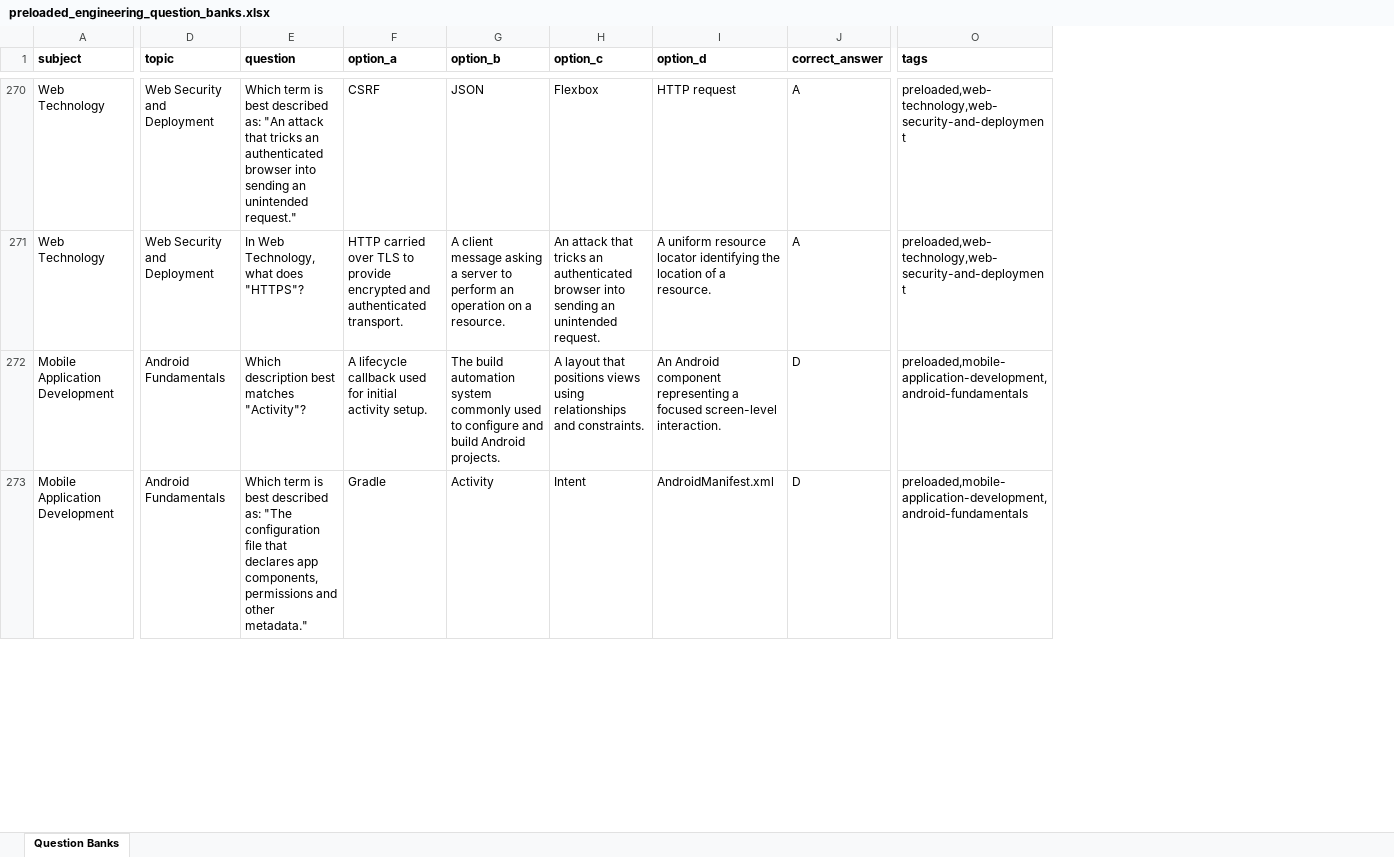
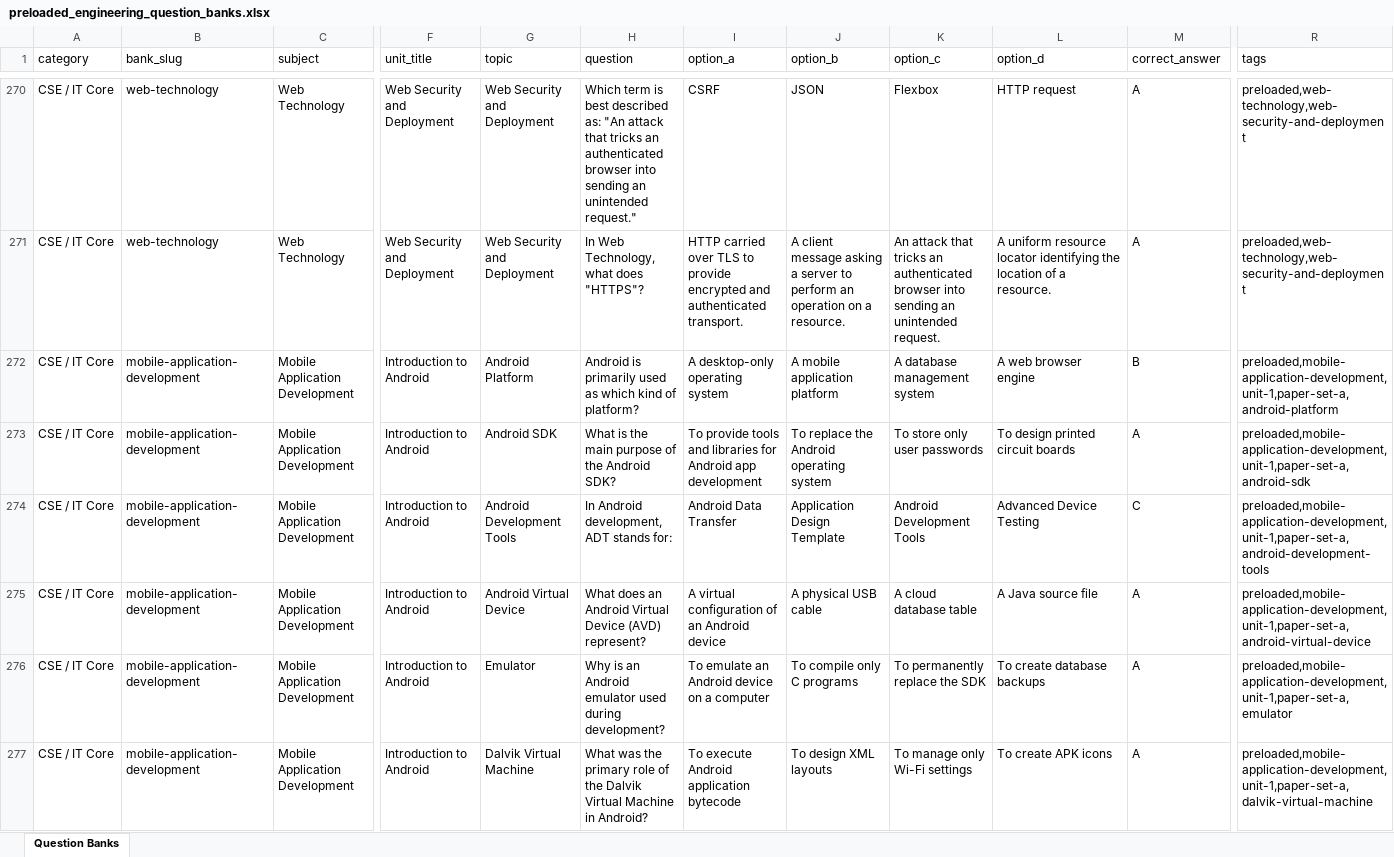
Before and after one commit to cshemant/HemantExamSystem, an Excel workbook: preloaded_engineering_question_banks.xlsx, sheet Question Banks, drawn as a sheet; only a part is shown, gaps mark what is left out; values as stored, in another font and other column widths than the file's, no borders; addresses are those after the commit; rows hold the shown columns only; the diff covers the shown part only; the diff names each change by its address in the sheet, - before the commit and + after, or states it on an @@ line.

```diff
--- a/preloaded_engineering_question_banks.xlsx (sheet Question Banks)
+++ b/preloaded_engineering_question_banks.xlsx (sheet Question Banks)
+column A (category), rows 270-271: CSE / IT Core | CSE / IT Core; row 273: CSE / IT Core; row 277: CSE / IT Core
+column B (bank_slug), rows 270-271: web-technology | web-technology; row 273: mobile-application-development; row 277: mobile-application-development
+column F (unit_title), rows 270-271: Web Security and Deployment | Web Security and Deployment; row 273: Introduction to Android; row 277: Introduction to Android
-C1 bold: on
+C1 bold: off
-G1:R1 bold: on
+G1:R1 bold: off
+row 272: CSE / IT Core | mobile-application-development | Mobile Application Development | Introduction to Android | Android Platform | Android is primarily used as which kind of platform? | A desktop-only operating system | A mobile application platform | A database management system | A web browser engine | B | preloaded,mobile-application-development,unit-1,paper-set-a,android-platform
-G273 (topic): Android Fundamentals
+G273 (topic): Android SDK
-H273 (question): Which description best matches "Activity"?
+H273 (question): What is the main purpose of the Android SDK?
-I273 (option_a): A lifecycle callback used for initial activity setup.
+I273 (option_a): To provide tools and libraries for Android app development
-J273 (option_b): The build automation system commonly used to configure and build Android projects.
+J273 (option_b): To replace the Android operating system
-K273 (option_c): A layout that positions views using relationships and constraints.
+K273 (option_c): To store only user passwords
-L273 (option_d): An Android component representing a focused screen-level interaction.
+L273 (option_d): To design printed circuit boards
-M273 (correct_answer): D
+M273 (correct_answer): A
-R273 (tags): preloaded,mobile-application-development,android-fundamentals
+R273 (tags): preloaded,mobile-application-development,unit-1,paper-set-a,android-sdk
+row 274: CSE / IT Core | mobile-application-development | Mobile Application Development | Introduction to Android | Android Development Tools | In Android development, ADT stands for: | Android Data Transfer | Application Design Template | Android Development Tools | Advanced Device Testing | C | preloaded,mobile-application-development,unit-1,paper-set-a,android-development-tools
+row 275: CSE / IT Core | mobile-application-development | Mobile Application Development | Introduction to Android | Android Virtual Device | What does an Android Virtual Device (AVD) represent? | A virtual configuration of an Android device | A physical USB cable | A cloud database table | A Java source file | A | preloaded,mobile-application-development,unit-1,paper-set-a,android-virtual-device
+row 276: CSE / IT Core | mobile-application-development | Mobile Application Development | Introduction to Android | Emulator | Why is an Android emulator used during development? | To emulate an Android device on a computer | To compile only C programs | To permanently replace the SDK | To create database backups | A | preloaded,mobile-application-development,unit-1,paper-set-a,emulator
-G277 (topic): Android Fundamentals
+G277 (topic): Dalvik Virtual Machine
-H277 (question): Which term is best described as: "The configuration file that declares app components, permissions and other metadata."
+H277 (question): What was the primary role of the Dalvik Virtual Machine in Android?
-I277 (option_a): Gradle
+I277 (option_a): To execute Android application bytecode
-J277 (option_b): Activity
+J277 (option_b): To design XML layouts
-K277 (option_c): Intent
+K277 (option_c): To manage only Wi-Fi settings
-L277 (option_d): AndroidManifest.xml
+L277 (option_d): To create APK icons
-M277 (correct_answer): D
+M277 (correct_answer): A
-R277 (tags): preloaded,mobile-application-development,android-fundamentals
+R277 (tags): preloaded,mobile-application-development,unit-1,paper-set-a,dalvik-virtual-machine
```
Also changed, not shown: 81 added rows, 102 edited cells and cell formats elsewhere in this sheet, 10 other files.
